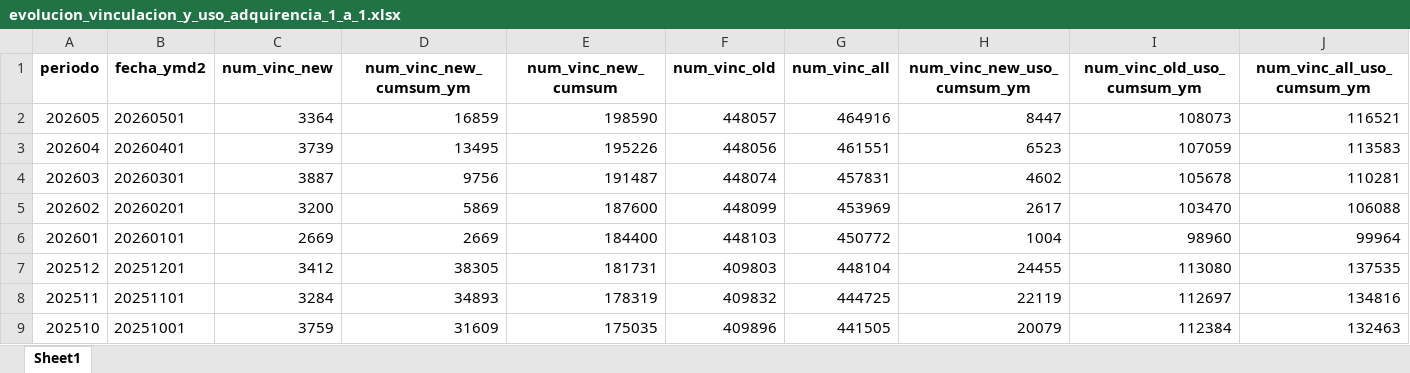
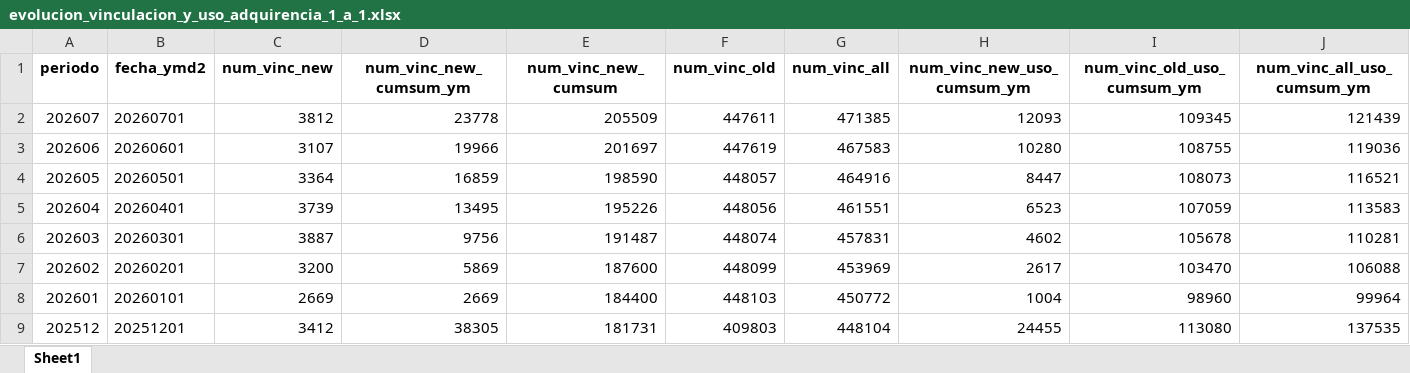
Before and after one commit to Santlond/ADQUIRENCIA_FERIA_EVA_github, an Excel workbook: main_data/evolucion_vinculacion_y_uso_adquirencia_1_a_1.xlsx, sheet Sheet1, drawn as a sheet; only a part is shown; the shorter side is filled out with more unchanged rows; values as stored, in another font and other column widths than the file's, no borders; rows hold the shown columns only; the diff names each change by its address in the sheet, - before the commit and + after, or states it on an @@ line.

Commit message:
Proyección y estado metas adquirencia 1 a 1 y wompi hasta 202607

```diff
--- a/main_data/evolucion_vinculacion_y_uso_adquirencia_1_a_1.xlsx (sheet Sheet1)
+++ b/main_data/evolucion_vinculacion_y_uso_adquirencia_1_a_1.xlsx (sheet Sheet1)
+row 2: 202607 | 20260701 | 3812 | 23778 | 205509 | 447611 | 471385 | 12093 | 109345 | 121439
+row 3: 202606 | 20260601 | 3107 | 19966 | 201697 | 447619 | 467583 | 10280 | 108755 | 119036
```
Also changed, not shown: main_data/df_primer_dia_ing_vinc.xlsx, main_data/evolucion_vinculacion_y_uso_wompi_vinc_primer_regi.xlsx, 15 other files.
